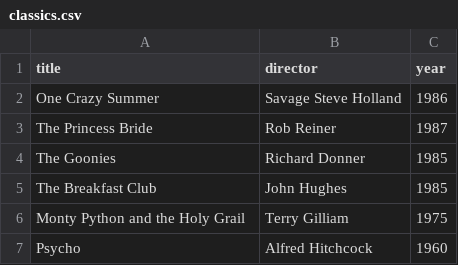
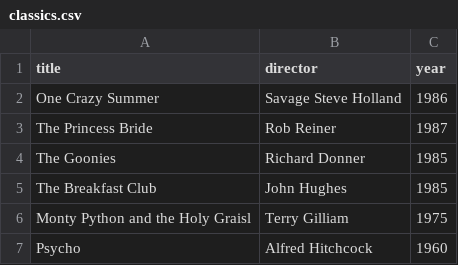
Before and after one commit to josh-ghubs/webflyx, a CSV file: classics.csv, drawn as a sheet.

```diff
--- a/classics.csv
+++ b/classics.csv
@@ -5,3 +5,3 @@ The Goonies, Richard Donner, 1985
 The Breakfast Club, John Hughes, 1985
-Monty Python and the Holy Grail, Terry Gilliam, 1975
+Monty Python and the Holy Graisl, Terry Gilliam, 1975
 Psycho, Alfred Hitchcock, 1960
```
